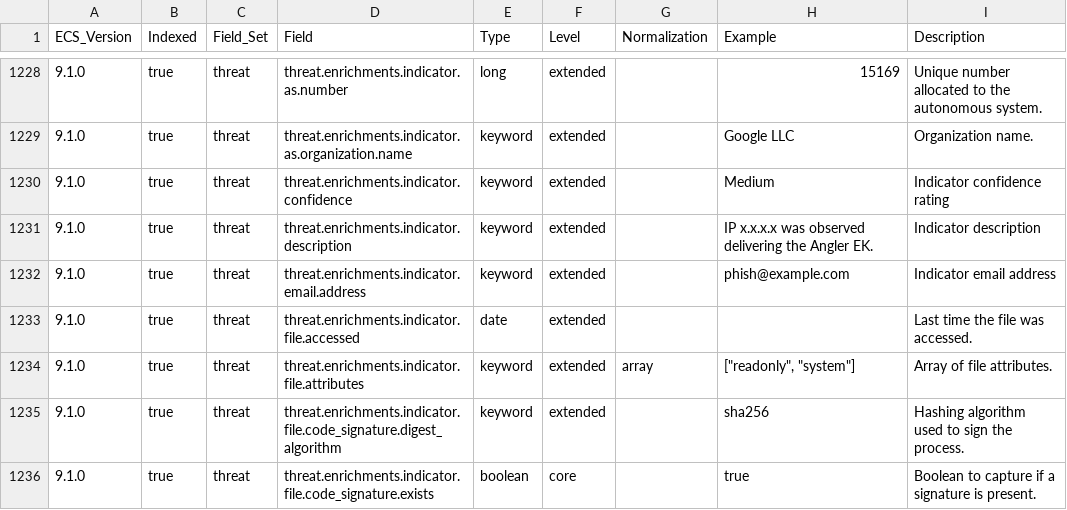
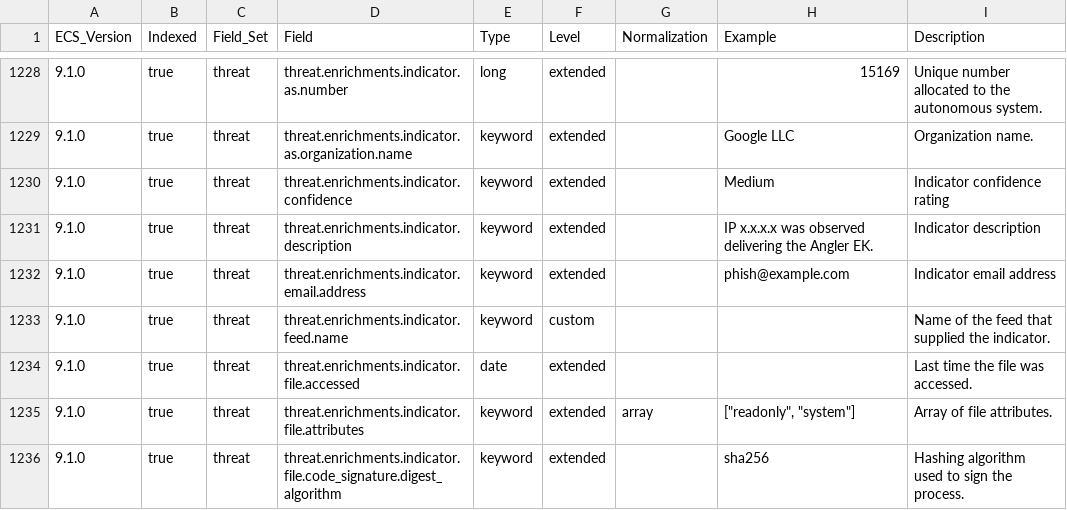
Before and after one commit to wazuh/wazuh-indexer-plugins, a CSV file: wcs/stateless/events/findings/docs/fields.csv, drawn as a sheet; only a part is shown, gaps mark what is left out; the shorter side is filled out with more unchanged rows; the diff names each change by its address in the sheet, - before the commit and + after, or states it on an @@ line.

Commit message:
Add threat.enrichments.indicator.feed.name to the WCS

```diff
--- a/wcs/stateless/events/findings/docs/fields.csv
+++ b/wcs/stateless/events/findings/docs/fields.csv
+row 1233: 9.1.0 | true | threat | threat.enrichments.indicator.feed.name | keyword | custom |  |  | Name of the feed that supplied the indicator.
```
Also changed, not shown: wcs/stateless/events/main/docs/fields.csv, 5 other files.
